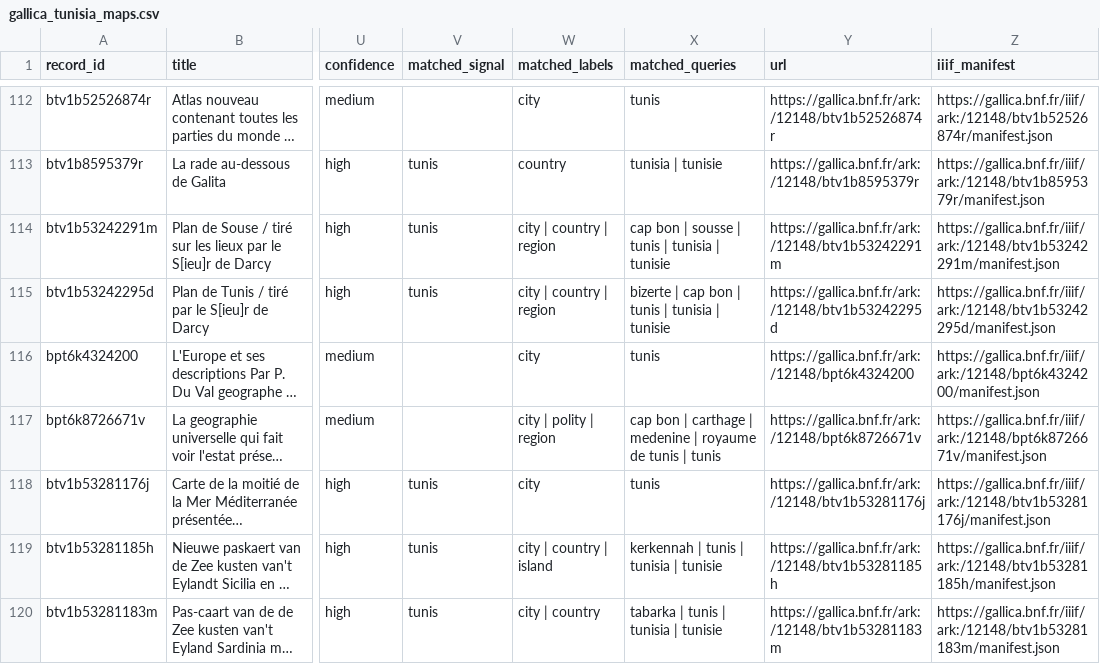
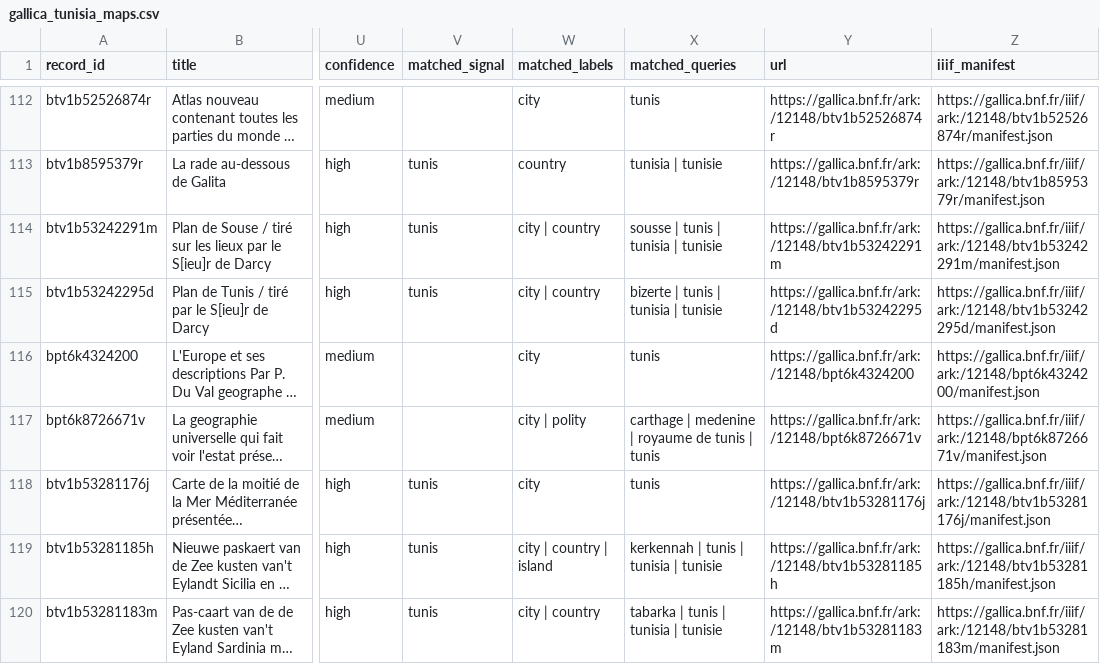
Before and after one commit to MedDhia/MapsTN, a CSV file: data/gallica_tunisia_maps.csv, drawn as a sheet; only a part is shown, gaps mark what is left out; long unchanged cells end in …; the diff covers the shown part only; the diff names each change by its address in the sheet, - before the commit and + after, or states it on an @@ line.

```diff
--- a/data/gallica_tunisia_maps.csv
+++ b/data/gallica_tunisia_maps.csv
-W114:W115 (matched_labels): city | country | region
+W114:W115 (matched_labels): city | country
-X114 (matched_queries): cap bon | sousse | tunis | tunisia | tunisie
+X114 (matched_queries): sousse | tunis | tunisia | tunisie
-X115 (matched_queries): bizerte | cap bon | tunis | tunisia | tunisie
+X115 (matched_queries): bizerte | tunis | tunisia | tunisie
-W117 (matched_labels): city | polity | region
+W117 (matched_labels): city | polity
-X117 (matched_queries): cap bon | carthage |…
+X117 (matched_queries): carthage |…
```
Also changed, not shown: 118 edited cells elsewhere in this file, 14 other files.
